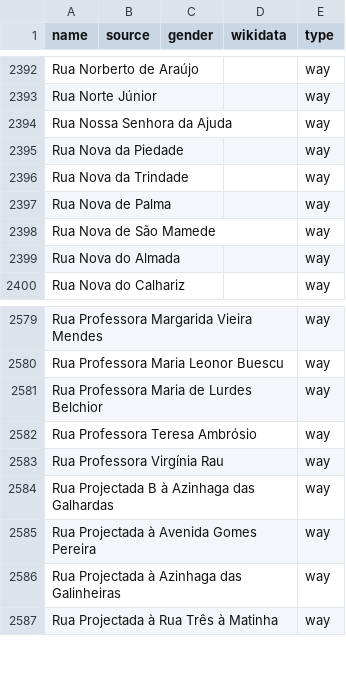
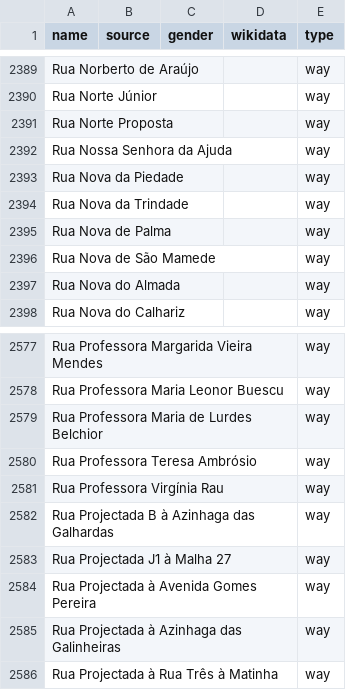
Before and after one commit to EqualStreetNames/equalstreetnames-lisbon, a CSV file: data/other.csv, drawn as a sheet; only a part is shown, gaps mark what is left out; the diff covers the shown part only; the diff names each change by its address in the sheet, - before the commit and + after, or states it on an @@ line.

```diff
--- a/data/other.csv
+++ b/data/other.csv
+row 2391: Rua Norte Proposta |  |  |  | way
+row 2583: Rua Projectada J1 à Malha 27 |  |  |  | way
```
Also changed, not shown: 1 added row and 4 removed rows elsewhere in this file, data/gender.csv, 2 other files.
